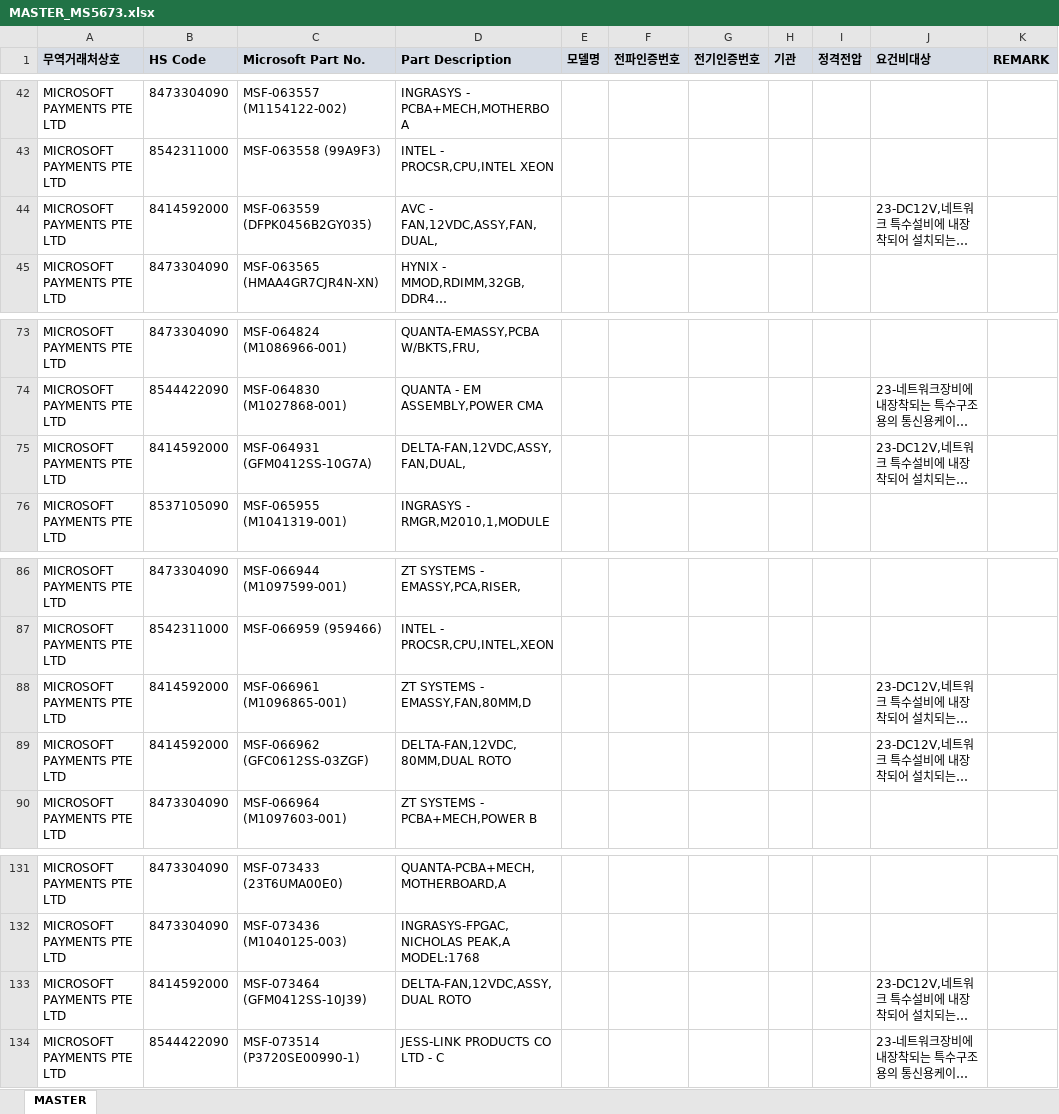
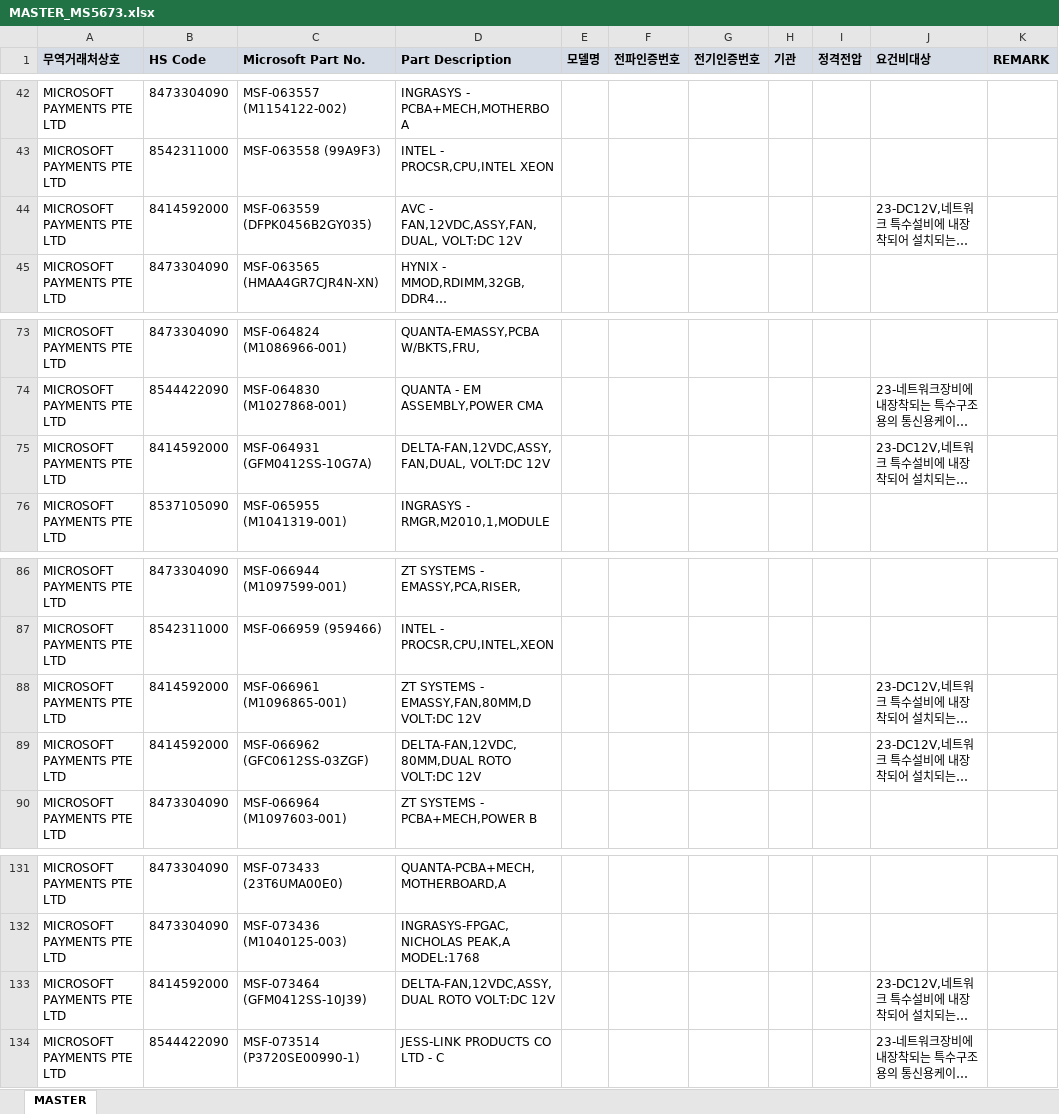
Before and after one commit to helloboraS/MS_PDF-TO-EXCEL, an Excel workbook: MASTER_MS5673.xlsx, sheet MASTER, drawn as a sheet; only a part is shown, gaps mark what is left out; long unchanged cells end in …; values as stored, in another font and other column widths than the file's, no borders; conditional formats not drawn; the diff names each change by its address in the sheet, - before the commit and + after, or states it on an @@ line.

Commit message:
Add files via upload

```diff
--- a/MASTER_MS5673.xlsx (sheet MASTER)
+++ b/MASTER_MS5673.xlsx (sheet MASTER)
-D44 (Part Description): AVC - FAN,12VDC,ASSY,FAN,DUAL,
+D44 (Part Description): AVC - FAN,12VDC,ASSY,FAN,DUAL, VOLT:DC 12V
-D75 (Part Description): DELTA-FAN,12VDC,ASSY,FAN,DUAL,
+D75 (Part Description): DELTA-FAN,12VDC,ASSY,FAN,DUAL, VOLT:DC 12V
-D88 (Part Description): ZT SYSTEMS - EMASSY,FAN,80MM,D
+D88 (Part Description): ZT SYSTEMS - EMASSY,FAN,80MM,D VOLT:DC 12V
-D89 (Part Description): DELTA-FAN,12VDC,80MM,DUAL ROTO
+D89 (Part Description): DELTA-FAN,12VDC,80MM,DUAL ROTO VOLT:DC 12V
-D133 (Part Description): DELTA-FAN,12VDC,ASSY,DUAL ROTO
+D133 (Part Description): DELTA-FAN,12VDC,ASSY,DUAL ROTO VOLT:DC 12V
```
